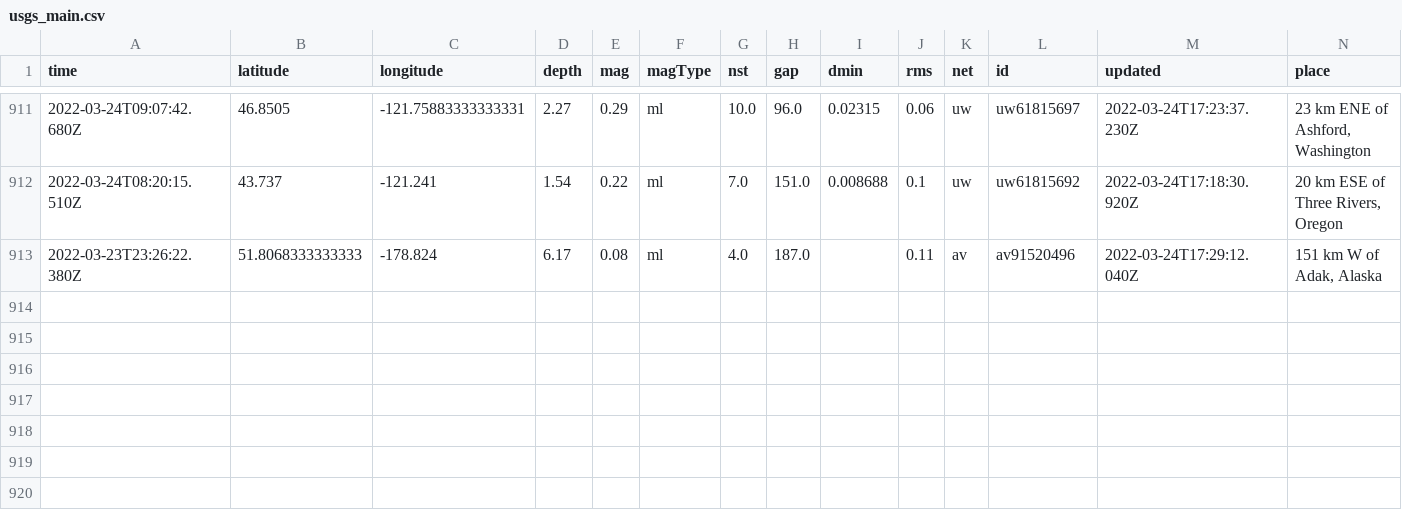
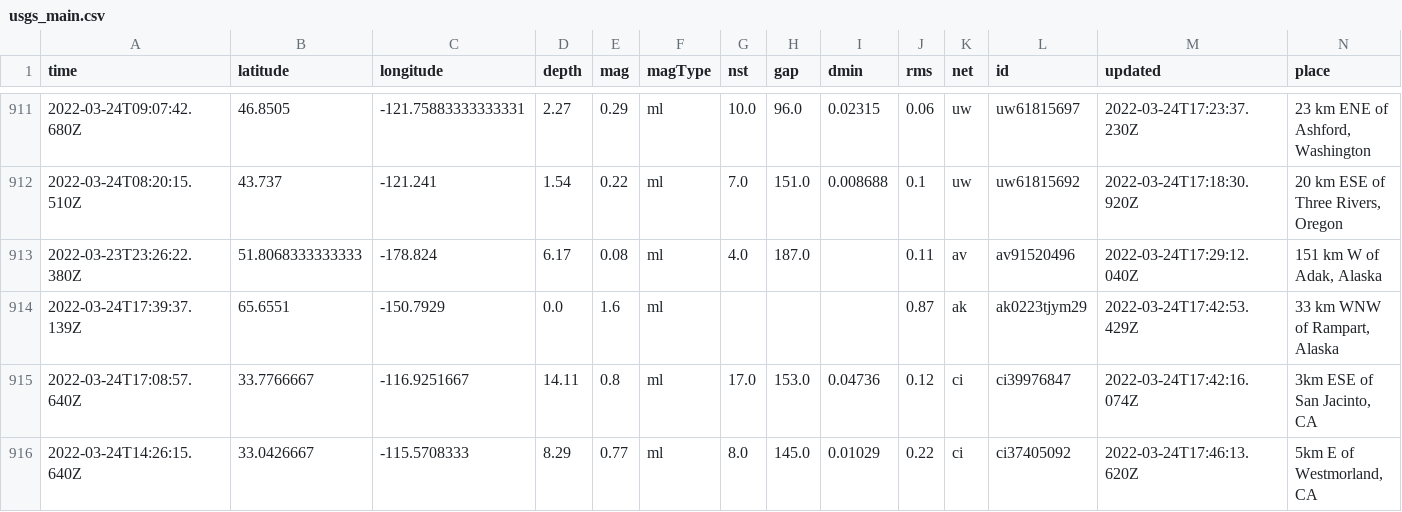
Before and after one commit to pbock/nicar22-github-actions, a CSV file: usgs_main.csv, drawn as a sheet; only a part is shown, gaps mark what is left out; rows hold the shown columns only; the diff names each change by its address in the sheet, - before the commit and + after, or states it on an @@ line.

```diff
--- a/usgs_main.csv
+++ b/usgs_main.csv
+row 914: 2022-03-24T17:39:37.139Z | 65.6551 | -150.7929 | 0.0 | 1.6 | ml |  |  |  | 0.87 | ak | ak0223tjym29 | 2022-03-24T17:42:53.429Z | 33 km WNW of Rampart, Alaska
+row 915: 2022-03-24T17:08:57.640Z | 33.7766667 | -116.9251667 | 14.11 | 0.8 | ml | 17.0 | 153.0 | 0.04736 | 0.12 | ci | ci39976847 | 2022-03-24T17:42:16.074Z | 3km ESE of San Jacinto, CA
+row 916: 2022-03-24T14:26:15.640Z | 33.0426667 | -115.5708333 | 8.29 | 0.77 | ml | 8.0 | 145.0 | 0.01029 | 0.22 | ci | ci37405092 | 2022-03-24T17:46:13.620Z | 5km E of Westmorland, CA
```
Also changed, not shown: usgs_current.csv.
